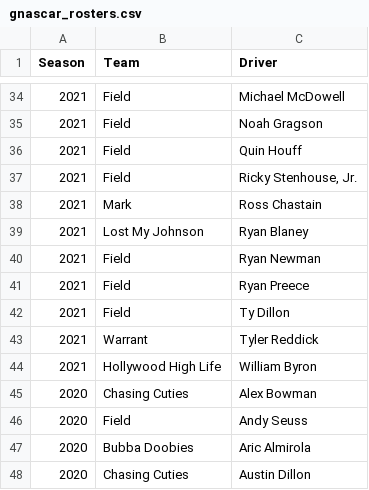
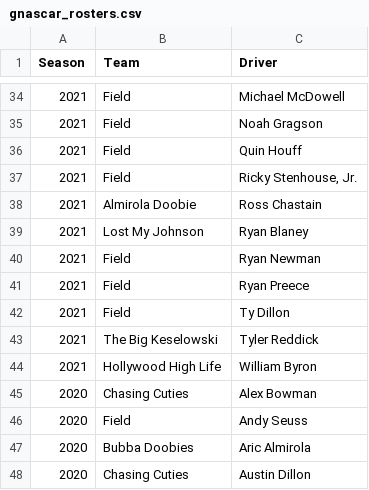
Before and after one commit to aarongaither/gnascar, a CSV file: srv/splunk/etc/apps/GNASCAR/lookups/gnascar_rosters.csv, drawn as a sheet; only a part is shown, gaps mark what is left out; the diff covers the shown part only.

```diff
--- a/srv/splunk/etc/apps/GNASCAR/lookups/gnascar_rosters.csv
+++ b/srv/splunk/etc/apps/GNASCAR/lookups/gnascar_rosters.csv
@@ -37,3 +37,3 @@
 2021,Field,"Ricky Stenhouse, Jr."
-2021,Mark,Ross Chastain
+2021,Almirola Doobie,Ross Chastain
 2021,Lost My Johnson,Ryan Blaney
@@ -42,3 +42,3 @@
 2021,Field,Ty Dillon
-2021,Warrant,Tyler Reddick
+2021,The Big Keselowski,Tyler Reddick
 2021,Hollywood High Life,William Byron
```
Also changed, not shown: 10 edited cells elsewhere in this file, 9 other files.
